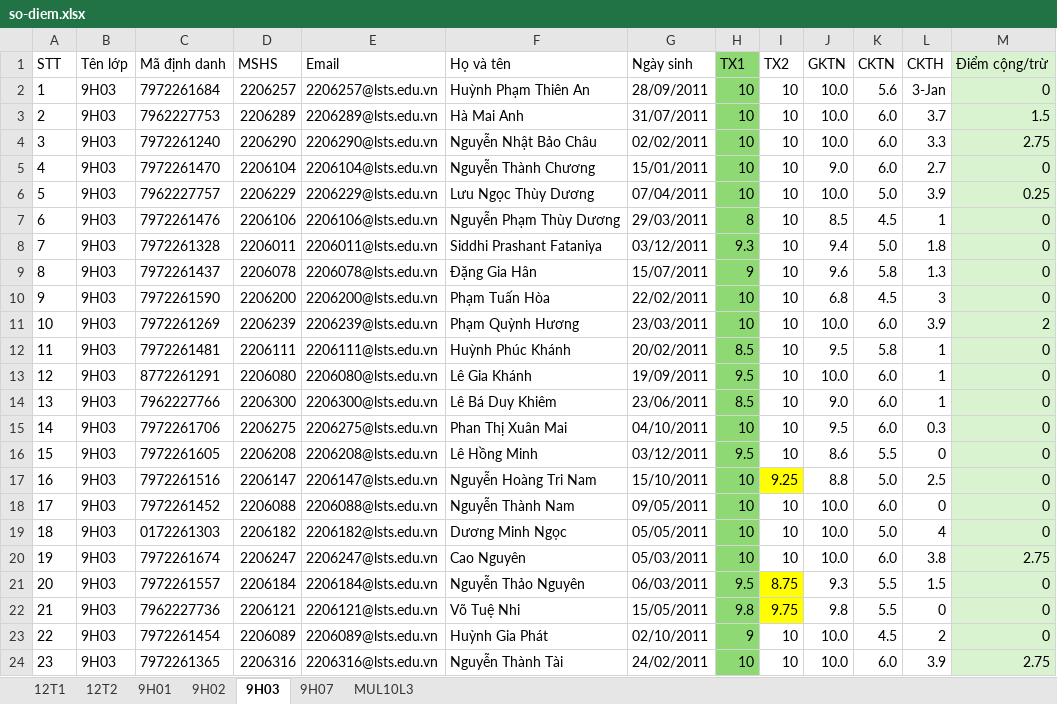
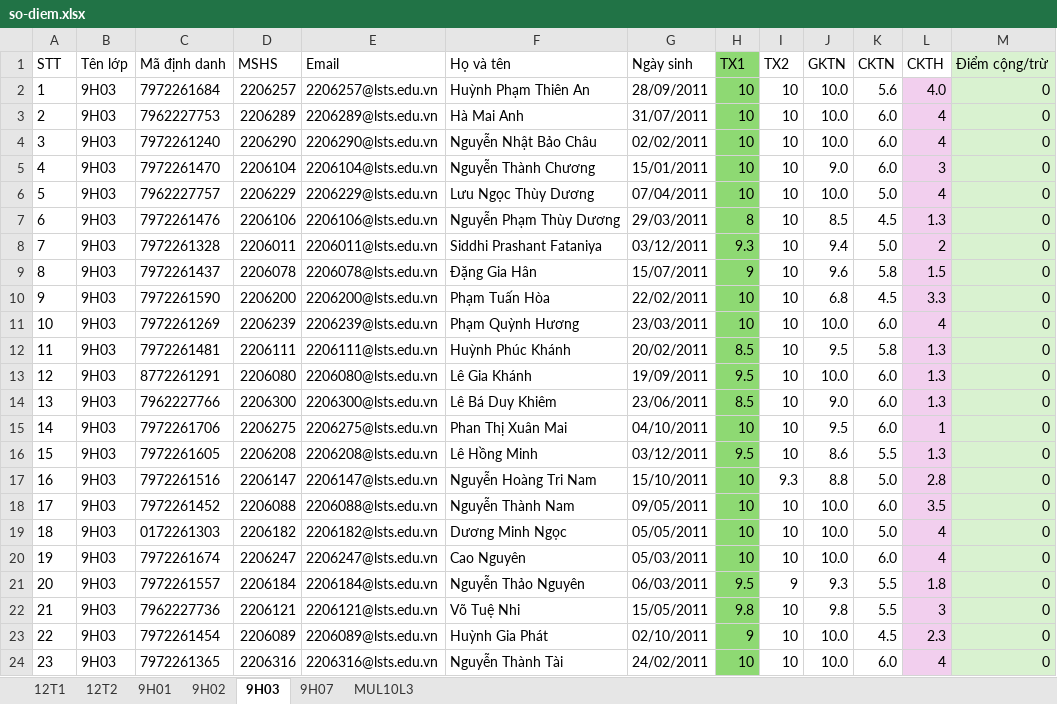
Before and after one commit to VuKhang-lsts/SodiemHK22526, an Excel workbook: data/so-diem.xlsx, sheet 9H03, drawn as a sheet; only a part is shown; values as stored, in another font and other column widths than the file's, no borders; table styles not drawn; the diff covers the shown part only; the diff names each change by its address in the sheet, - before the commit and + after, or states it on an @@ line.

```diff
--- a/data/so-diem.xlsx (sheet 9H03)
+++ b/data/so-diem.xlsx (sheet 9H03)
-L2 (CKTH): 3-Jan
+L2 (CKTH): 4.0
-L2:L24 fill: none
+L2:L24 fill: #F2CFEE
-L3 (CKTH): 3.7
+L3 (CKTH): 4
-M3 (Điểm cộng/trừ): 1.5
+M3 (Điểm cộng/trừ): 0
-L4 (CKTH): 3.3
+L4 (CKTH): 4
-M4 (Điểm cộng/trừ): 2.75
+M4 (Điểm cộng/trừ): 0
-L5 (CKTH): 2.7
+L5 (CKTH): 3
-L6 (CKTH): 3.9
+L6 (CKTH): 4
-M6 (Điểm cộng/trừ): 0.25
+M6 (Điểm cộng/trừ): 0
-L7 (CKTH): 1
+L7 (CKTH): 1.3
-L8 (CKTH): 1.8
+L8 (CKTH): 2
-L9 (CKTH): 1.3
+L9 (CKTH): 1.5
-L10 (CKTH): 3
+L10 (CKTH): 3.3
-L11 (CKTH): 3.9
+L11 (CKTH): 4
-M11 (Điểm cộng/trừ): 2
+M11 (Điểm cộng/trừ): 0
-L12:L14 (CKTH): 1
+L12:L14 (CKTH): 1.3
-L15 (CKTH): 0.3
+L15 (CKTH): 1
-L16 (CKTH): 0
+L16 (CKTH): 1.3
-I17 (TX2): 9.25
+I17 (TX2): 9.3
-I17 fill: #FFFF00
+I17 fill: none
-L17 (CKTH): 2.5
+L17 (CKTH): 2.8
-L18 (CKTH): 0
+L18 (CKTH): 3.5
-L20 (CKTH): 3.8
+L20 (CKTH): 4
-M20 (Điểm cộng/trừ): 2.75
+M20 (Điểm cộng/trừ): 0
-I21 (TX2): 8.75
+I21 (TX2): 9
-I21:I22 fill: #FFFF00
+I21:I22 fill: none
-L21 (CKTH): 1.5
+L21 (CKTH): 1.8
-I22 (TX2): 9.75
+I22 (TX2): 10
-L22 (CKTH): 0
+L22 (CKTH): 3
-L23 (CKTH): 2
+L23 (CKTH): 2.3
-L24 (CKTH): 3.9
+L24 (CKTH): 4
-M24 (Điểm cộng/trừ): 2.75
+M24 (Điểm cộng/trừ): 0
```
Also changed, not shown: 7 edited cells and cell formats elsewhere in this sheet, sheet 9H01, sheet 9H02, sheet 9H07.
